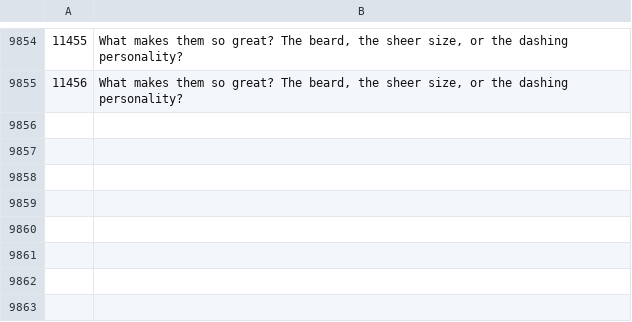
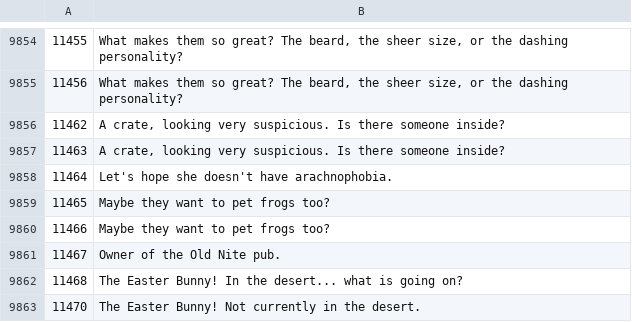
Before and after one commit to Joshua-F/osrs-examines, a CSV file: npcs.csv, drawn as a sheet; only a part is shown, gaps mark what is left out.

```diff
--- a/npcs.csv
+++ b/npcs.csv
@@ -9855 +9855,9 @@
 11456,"What makes them so great? The beard, the sheer size, or the dashing personality?"
+11462,"A crate, looking very suspicious. Is there someone inside?"
+11463,"A crate, looking very suspicious. Is there someone inside?"
+11464,Let's hope she doesn't have arachnophobia.
+11465,Maybe they want to pet frogs too?
+11466,Maybe they want to pet frogs too?
+11467,Owner of the Old Nite pub.
+11468,The Easter Bunny! In the desert... what is going on?
+11470,The Easter Bunny! Not currently in the desert.
```
Also changed, not shown: locs.csv, objs.csv.
